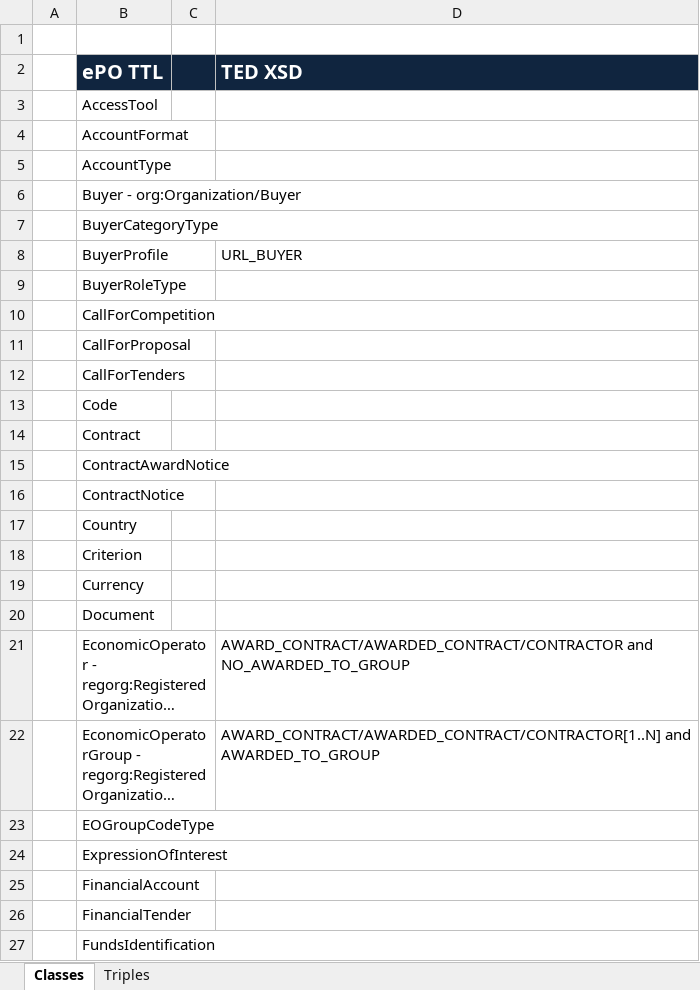
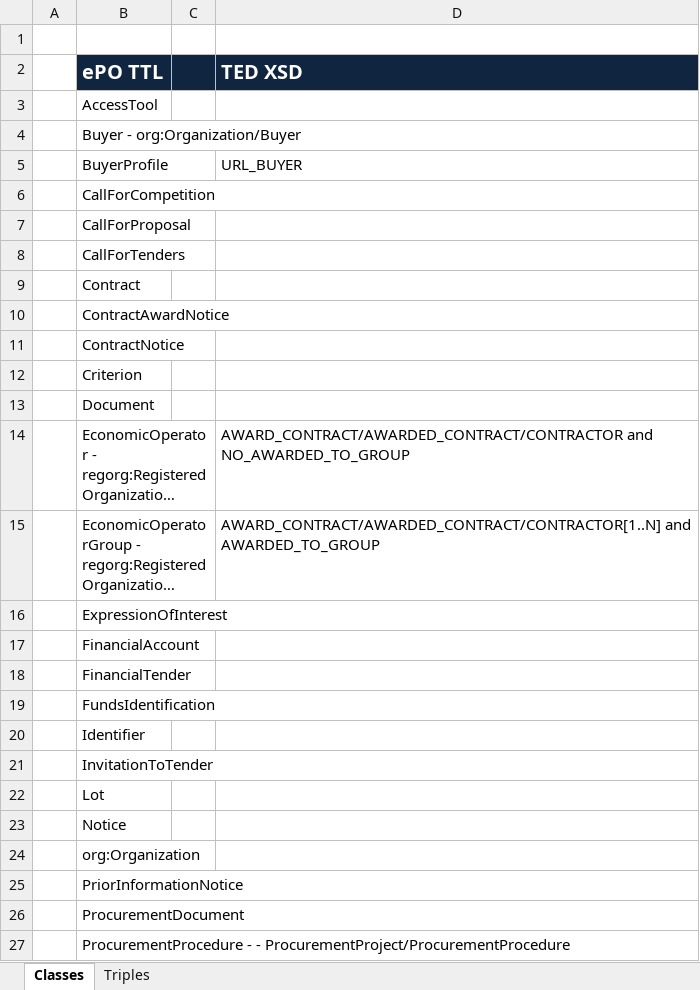
Before and after one commit to eProcurement-everis/ePO, an Excel workbook: 05_Implementation/PoC/Mapping TED XML to ePO.xlsx, sheet Classes, drawn as a sheet; only a part is shown; the shorter side is filled out with more unchanged rows; long unchanged cells end in …; values as stored, in another font and other column widths than the file's, no borders; the diff covers the shown part only; the diff names each change by its address in the sheet, - before the commit and + after, or states it on an @@ line.

Commit message:
Remove code as classes

```diff
--- a/05_Implementation/PoC/Mapping TED XML to ePO.xlsx (sheet Classes)
+++ b/05_Implementation/PoC/Mapping TED XML to ePO.xlsx (sheet Classes)
-row 4:  | AccountFormat
-row 5:  | AccountType
-row 7:  | BuyerCategoryType
-row 9:  | BuyerRoleType
-row 13:  | Code
-row 17:  | Country
-row 19:  | Currency
-row 23:  | EOGroupCodeType
```
Also changed, not shown: 8 removed rows elsewhere in this sheet.
